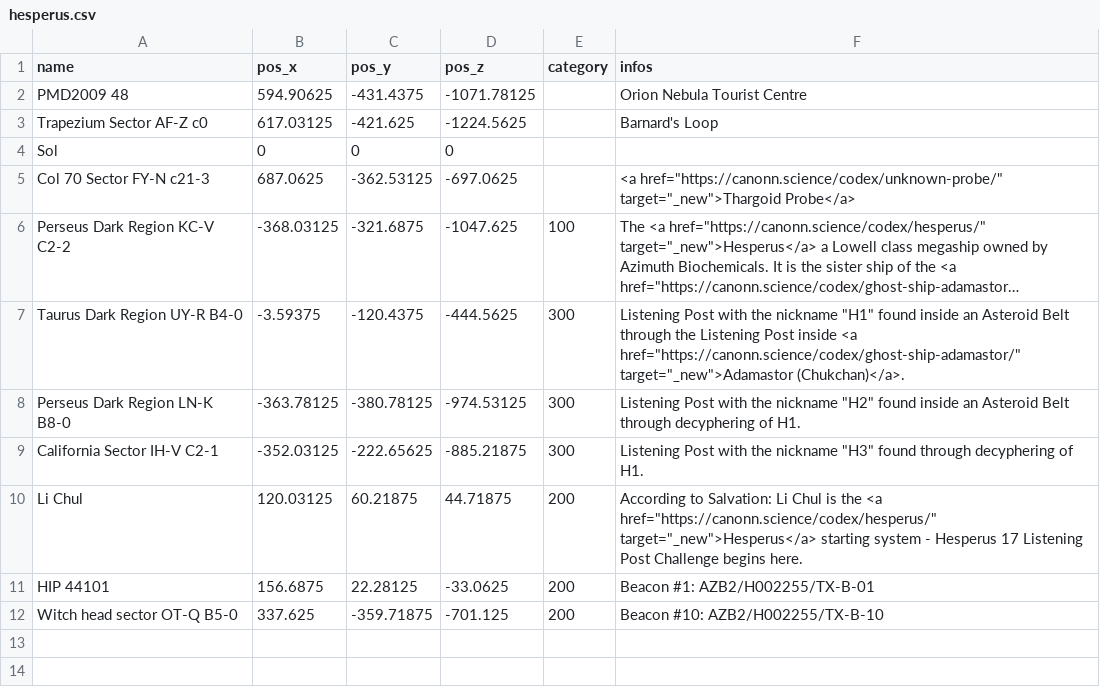
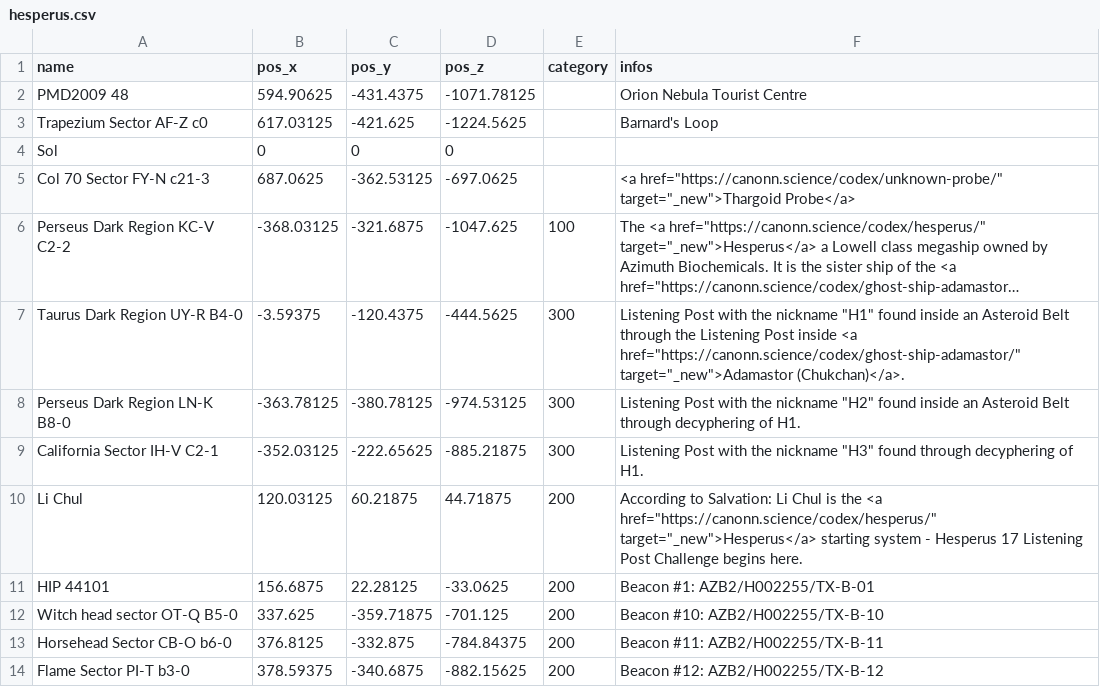
Before and after one commit to canonn-science/CanonnED3D-Map, a CSV file: Source/data/csvCache/hesperus.csv, drawn as a sheet; long unchanged cells end in ….

Commit message:
adding beacon 11 and 12

```diff
--- a/Source/data/csvCache/hesperus.csv
+++ b/Source/data/csvCache/hesperus.csv
@@ -12 +12,3 @@ HIP 44101,156.6875 , 22.28125 , -33.0625,200,Beacon #1: AZB2/H002255/TX-B-01
 Witch head sector OT-Q B5-0, 337.625 , -359.71875 , -701.125,200,Beacon #10: AZB2/H002255/TX-B-10
+Horsehead Sector CB-O b6-0,376.8125 , -332.875 , -784.84375,200,Beacon #11: AZB2/H002255/TX-B-11
+Flame Sector PI-T b3-0,378.59375 , -340.6875 , -882.15625,200,Beacon #12: AZB2/H002255/TX-B-12
```
